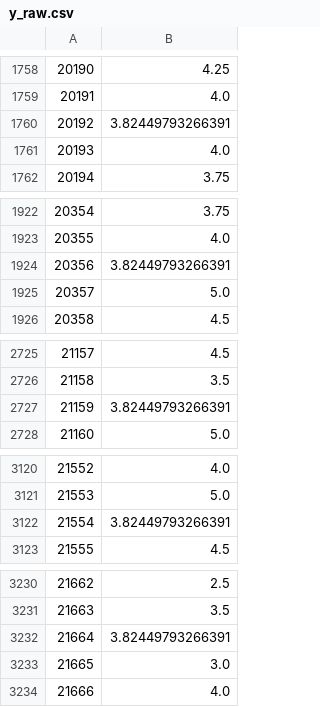
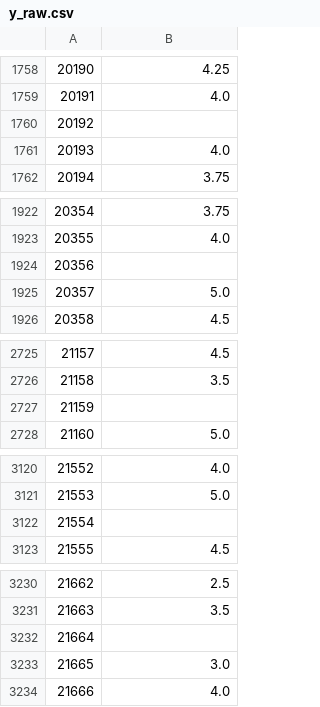
Before and after one commit to tomsharp/BeerMe, a CSV file: data/y_raw.csv, drawn as a sheet; only a part is shown, gaps mark what is left out; the diff covers the shown part only.

```diff
--- a/data/y_raw.csv
+++ b/data/y_raw.csv
@@ -1759,3 +1759,3 @@
 20191,4.0
-20192,3.82449793266391
+20192,
 20193,4.0
@@ -1923,3 +1923,3 @@
 20355,4.0
-20356,3.82449793266391
+20356,
 20357,5.0
@@ -2726,3 +2726,3 @@
 21158,3.5
-21159,3.82449793266391
+21159,
 21160,5.0
@@ -3121,3 +3121,3 @@
 21553,5.0
-21554,3.82449793266391
+21554,
 21555,4.5
@@ -3231,3 +3231,3 @@
 21663,3.5
-21664,3.82449793266391
+21664,
 21665,3.0
```
Also changed, not shown: 9 edited cells elsewhere in this file, 3 other files.
